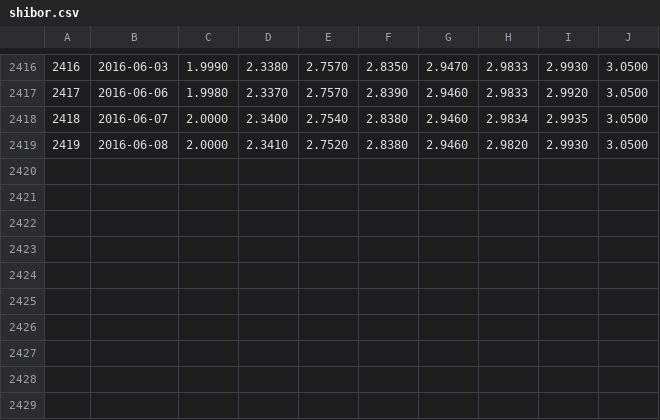
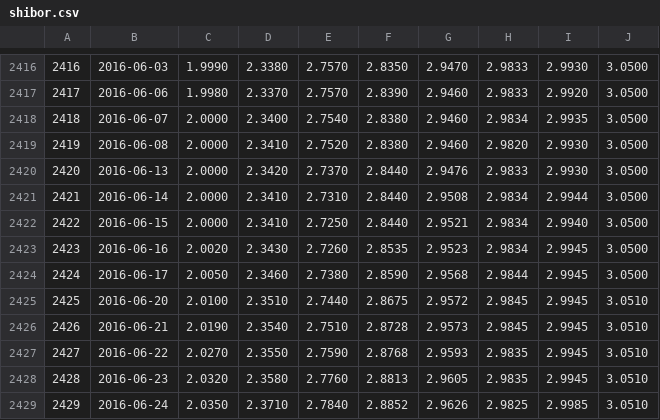
Before and after one commit to rishavloomba/rohan, a CSV file: csv/raw/shibor.csv, drawn as a sheet; only a part is shown, gaps mark what is left out.

```diff
--- a/csv/raw/shibor.csv
+++ b/csv/raw/shibor.csv
@@ -2419 +2419,11 @@
 2419,2016-06-08,2.0000,2.3410,2.7520,2.8380,2.9460,2.9820,2.9930,3.0500
+2420,2016-06-13,2.0000,2.3420,2.7370,2.8440,2.9476,2.9833,2.9930,3.0500
+2421,2016-06-14,2.0000,2.3410,2.7310,2.8440,2.9508,2.9834,2.9944,3.0500
+2422,2016-06-15,2.0000,2.3410,2.7250,2.8440,2.9521,2.9834,2.9940,3.0500
+2423,2016-06-16,2.0020,2.3430,2.7260,2.8535,2.9523,2.9834,2.9945,3.0500
+2424,2016-06-17,2.0050,2.3460,2.7380,2.8590,2.9568,2.9844,2.9945,3.0500
+2425,2016-06-20,2.0100,2.3510,2.7440,2.8675,2.9572,2.9845,2.9945,3.0510
+2426,2016-06-21,2.0190,2.3540,2.7510,2.8728,2.9573,2.9845,2.9945,3.0510
+2427,2016-06-22,2.0270,2.3550,2.7590,2.8768,2.9593,2.9835,2.9945,3.0510
+2428,2016-06-23,2.0320,2.3580,2.7760,2.8813,2.9605,2.9835,2.9945,3.0510
+2429,2016-06-24,2.0350,2.3710,2.7840,2.8852,2.9626,2.9825,2.9985,3.0510
```
Also changed, not shown: csv/raw/csindex_bk_gdsyl.csv, csv/raw/csindex_bk_gxl.csv, 15 other files.
